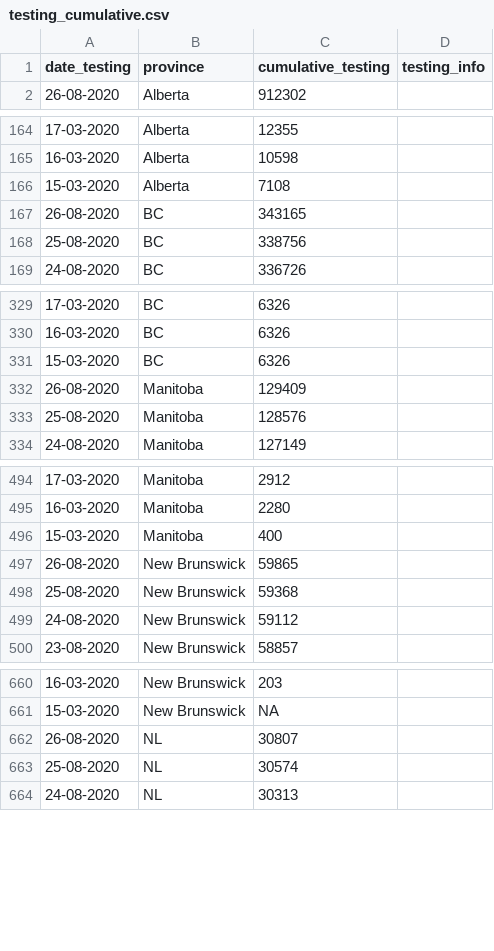
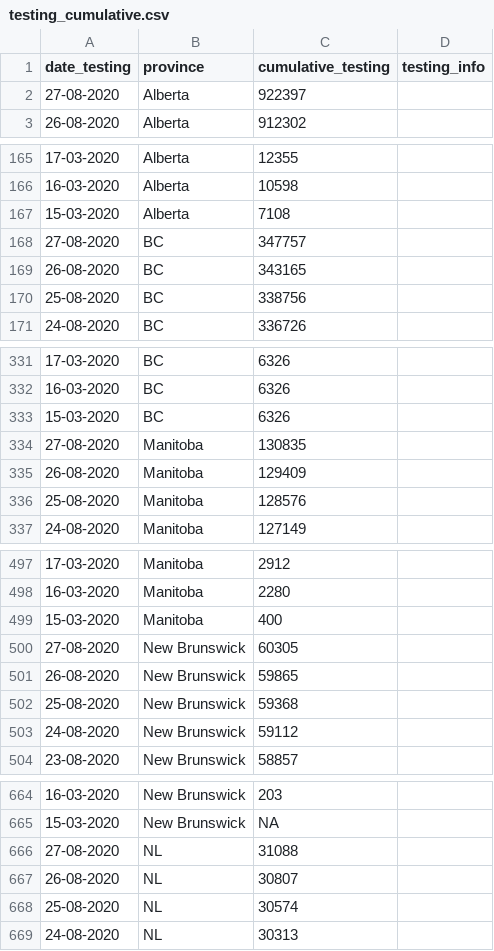
Before and after one commit to ccodwg/Covid19Canada, a CSV file: testing_cumulative.csv, drawn as a sheet; only a part is shown, gaps mark what is left out; the diff covers the shown part only; the diff names each change by its address in the sheet, - before the commit and + after, or states it on an @@ line.

```diff
--- a/testing_cumulative.csv
+++ b/testing_cumulative.csv
+row 2: 27-08-2020 | Alberta | 922397
+row 168: 27-08-2020 | BC | 347757
+row 334: 27-08-2020 | Manitoba | 130835
+row 500: 27-08-2020 | New Brunswick | 60305
+row 666: 27-08-2020 | NL | 31088
```
Also changed, not shown: 8 added rows elsewhere in this file, timeseries_hr/cases_timeseries_hr.csv, timeseries_hr/mortality_timeseries_hr.csv, 13 other files.
